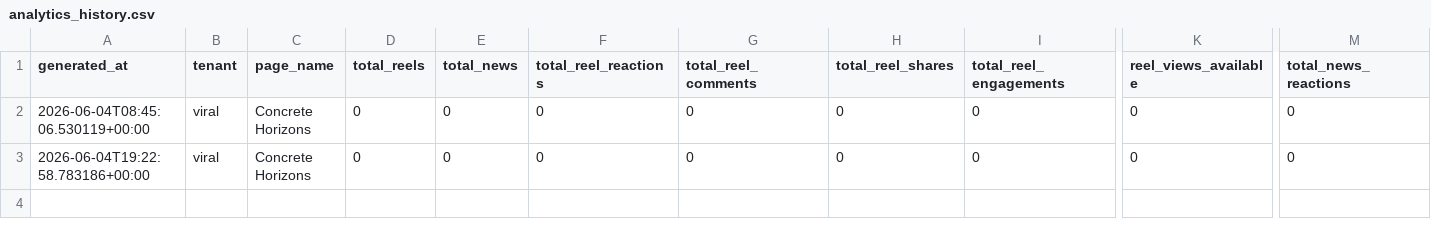
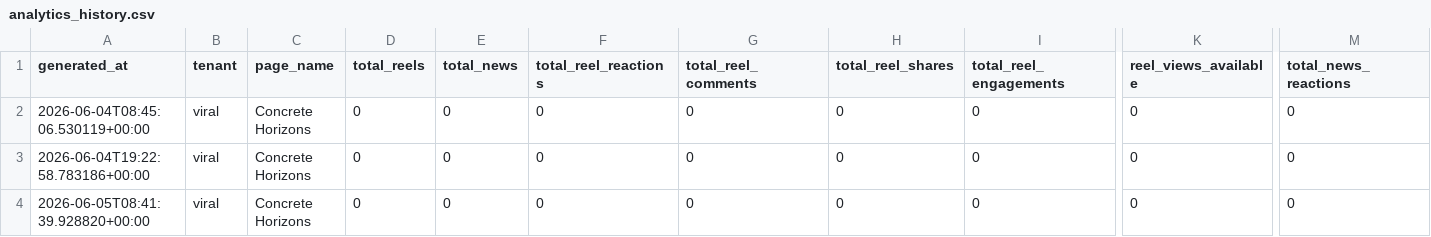
Before and after one commit to ourovectr/Tenets, a CSV file: analytics_history.csv, drawn as a sheet; only a part is shown, gaps mark what is left out; rows hold the shown columns only; the diff names each change by its address in the sheet, - before the commit and + after, or states it on an @@ line.

```diff
--- a/analytics_history.csv
+++ b/analytics_history.csv
+row 4: 2026-06-05T08:41:39.928820+00:00 | viral | Concrete Horizons | 0 | 0 | 0 | 0 | 0 | 0 | 0 | 0
```
